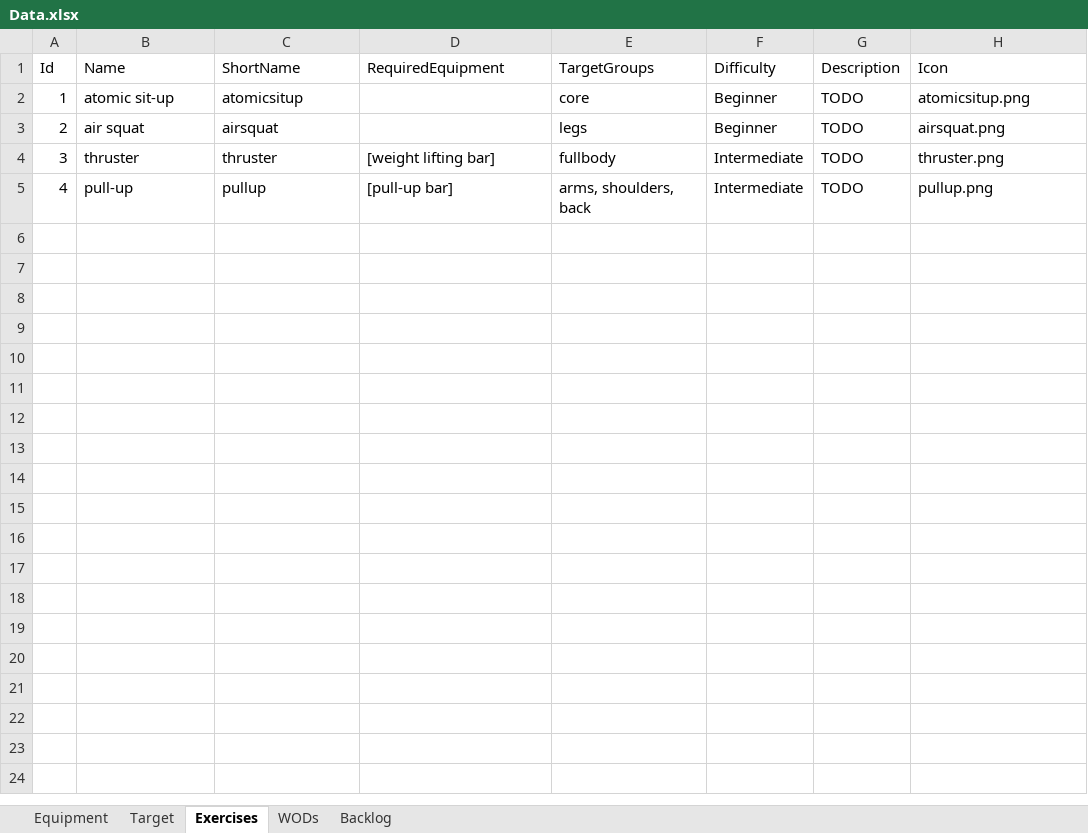
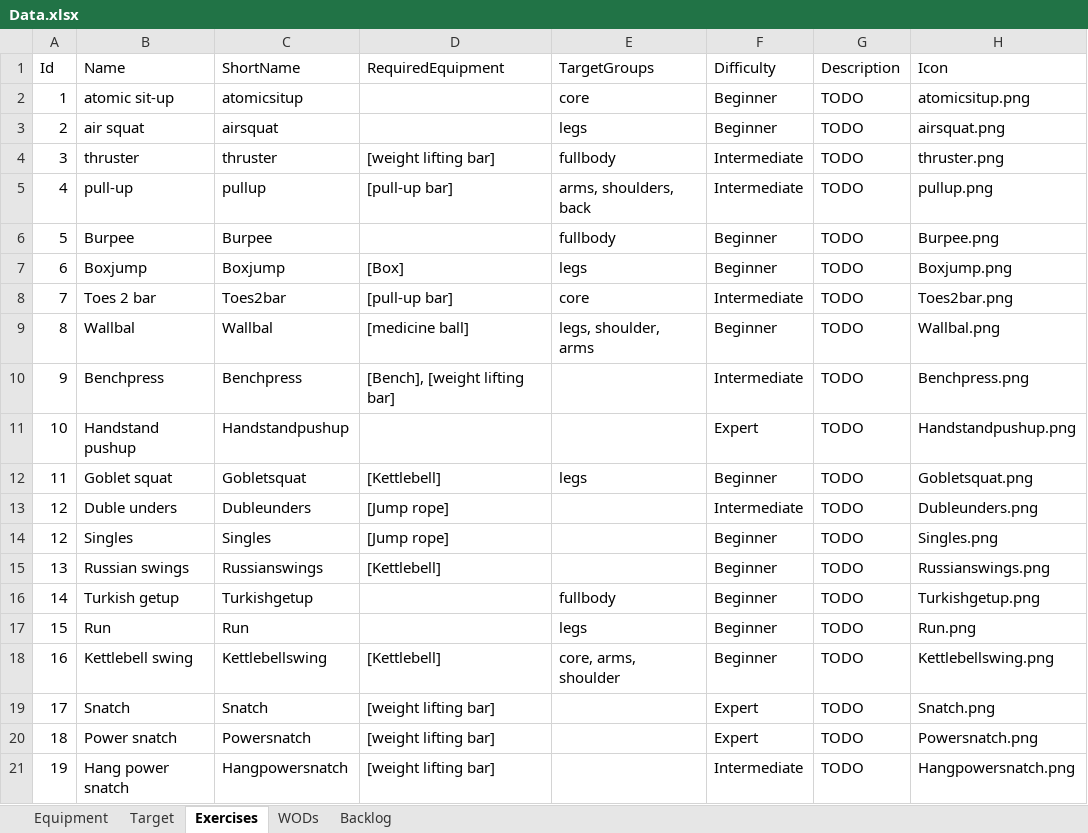
Before and after one commit to RabenErland/ProjectCrossFit, an Excel workbook: LocalFiles/data/Data.xlsx, sheet Exercises, drawn as a sheet; values as stored, in another font and other column widths than the file's, no borders; the diff names each change by its address in the sheet, - before the commit and + after, or states it on an @@ line.

Commit message:
Added some exercises and wods

```diff
--- a/LocalFiles/data/Data.xlsx (sheet Exercises)
+++ b/LocalFiles/data/Data.xlsx (sheet Exercises)
+row 6: 5 | Burpee | Burpee |  | fullbody | Beginner | TODO | Burpee.png
+row 7: 6 | Boxjump | Boxjump | [Box] | legs | Beginner | TODO | Boxjump.png
+row 8: 7 | Toes 2 bar | Toes2bar | [pull-up bar] | core | Intermediate | TODO | Toes2bar.png
+row 9: 8 | Wallbal | Wallbal | [medicine ball] | legs, shoulder, arms | Beginner | TODO | Wallbal.png
+row 10: 9 | Benchpress | Benchpress | [Bench], [weight lifting bar] |  | Intermediate | TODO | Benchpress.png
+row 11: 10 | Handstand pushup | Handstandpushup |  |  | Expert | TODO | Handstandpushup.png
+row 12: 11 | Goblet squat | Gobletsquat | [Kettlebell] | legs | Beginner | TODO | Gobletsquat.png
+row 13: 12 | Duble unders | Dubleunders | [Jump rope] |  | Intermediate | TODO | Dubleunders.png
+row 14: 12 | Singles | Singles | [Jump rope] |  | Beginner | TODO | Singles.png
+row 15: 13 | Russian swings | Russianswings | [Kettlebell] |  | Beginner | TODO | Russianswings.png
+row 16: 14 | Turkish getup | Turkishgetup |  | fullbody | Beginner | TODO | Turkishgetup.png
+row 17: 15 | Run | Run |  | legs | Beginner | TODO | Run.png
+row 18: 16 | Kettlebell swing | Kettlebellswing | [Kettlebell] | core, arms, shoulder | Beginner | TODO | Kettlebellswing.png
+row 19: 17 | Snatch | Snatch | [weight lifting bar] |  | Expert | TODO | Snatch.png
+row 20: 18 | Power snatch | Powersnatch | [weight lifting bar] |  | Expert | TODO | Powersnatch.png
+row 21: 19 | Hang power snatch | Hangpowersnatch | [weight lifting bar] |  | Intermediate | TODO | Hangpowersnatch.png
```
Also changed, not shown: sheet WODs, sheet Backlog.
